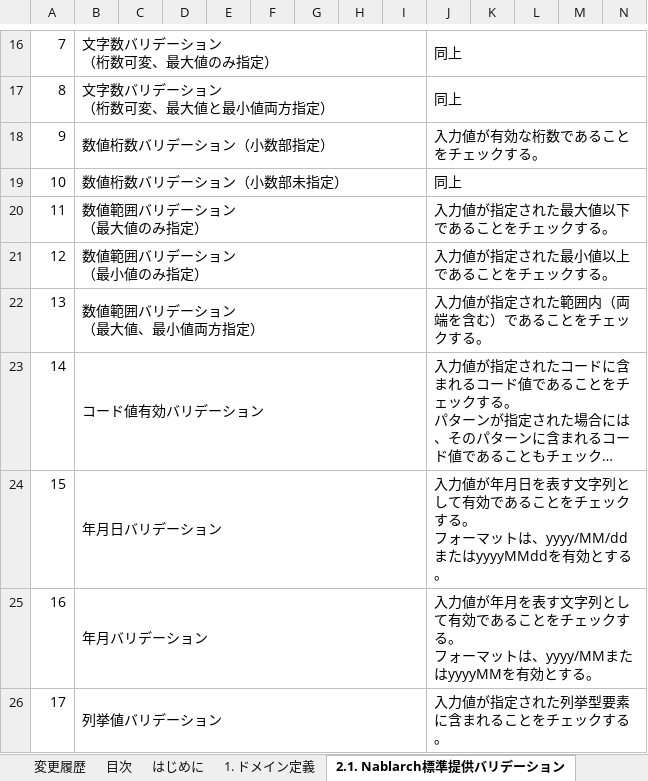
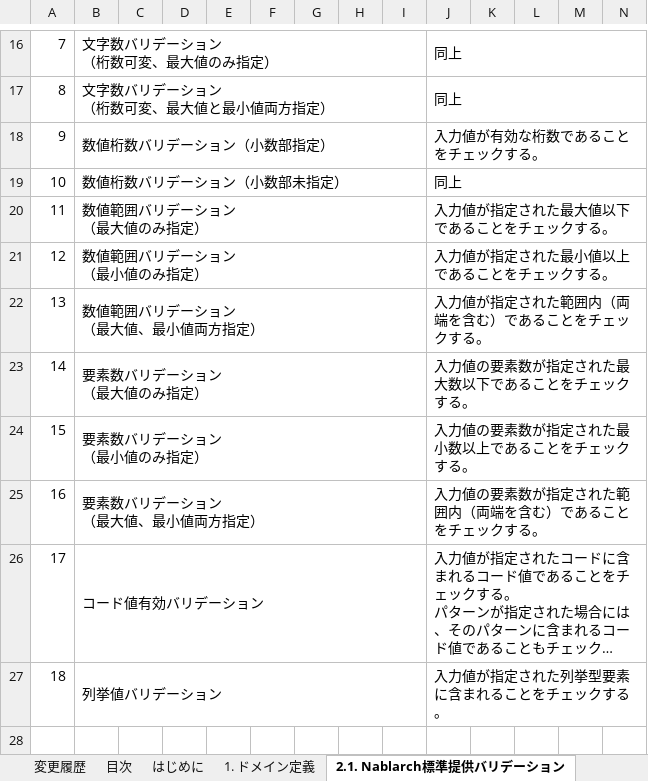
Before and after one commit to nablarch-development-standards/nablarch-development-standards, an Excel workbook: 030_設計ドキュメント/020_サンプル/090_データモデル設計/ドメイン定義書_サンプル.xlsx, sheet 2.1. Nablarch標準提供バリデーション, drawn as a sheet; only a part is shown, gaps mark what is left out; long unchanged cells end in …; values as stored, in another font and other column widths than the file's, no borders; charts and pictures not drawn; removed rows and columns are numbered as before the commit, all else as after; rows hold the shown columns only; ↵ is a line break in a cell; the diff names each change by its address in the sheet, - before the commit and + after, or states it on an @@ line.

```diff
--- a/030_設計ドキュメント/020_サンプル/090_データモデル設計/ドメイン定義書_サンプル.xlsx (sheet 2.1. Nablarch標準提供バリデーション)
+++ b/030_設計ドキュメント/020_サンプル/090_データモデル設計/ドメイン定義書_サンプル.xlsx (sheet 2.1. Nablarch標準提供バリデーション)
+row 23: 14 | 要素数バリデーション ↵ （最大値のみ指定） |  |  |  |  |  |  |  | 入力値の要素数が指定された最大数以下であることをチェックする。
+row 24: 15 | 要素数バリデーション ↵ （最小値のみ指定） |  |  |  |  |  |  |  | 入力値の要素数が指定された最小数以上であることをチェックする。
+row 25: 16 | 要素数バリデーション ↵ （最大値、最小値両方指定） |  |  |  |  |  |  |  | 入力値の要素数が指定された範囲内（両端を含む）であることをチェックする。
@@ column A renumbered from row 26 down @@
-row 24: 15 | 年月日バリデーション |  |  |  |  |  |  |  | 入力値が年月日を表す文字列として有効であることをチェックする。 ↵ フォーマットは、yyyy/MM/ddまたはyyyyMMddを有効とする。
-row 25: 16 | 年月バリデーション |  |  |  |  |  |  |  | 入力値が年月を表す文字列として有効であることをチェックする。 ↵ フォーマットは、yyyy/MMまたはyyyyMMを有効とする。
```
Also changed, not shown: sheet 2.2. 本システム固有のバリデーション, charts or pictures, 030_設計ドキュメント/010_フォーマット/090_データモデル設計/ドメイン定義書.xlsx, 1 other file.
